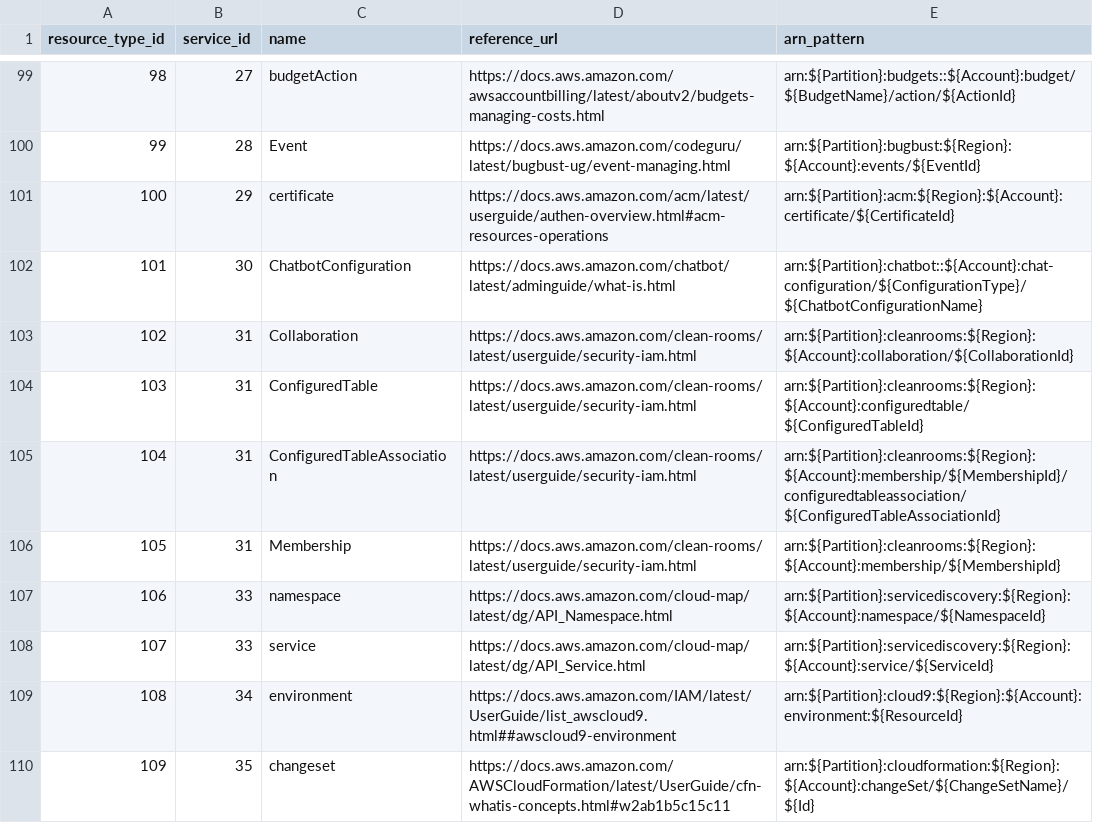
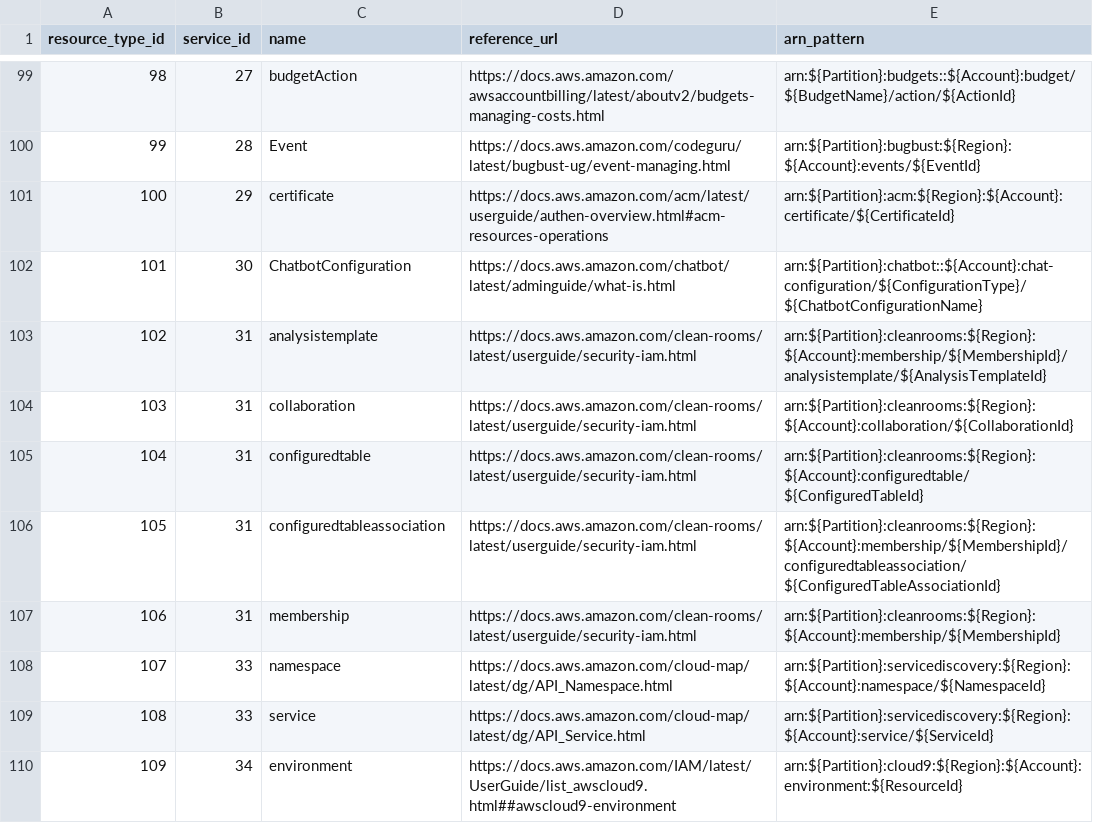
Before and after one commit to tobilg/aws-iam-data, a CSV file: data/csv/aws_resource_types.csv, drawn as a sheet; only a part is shown, gaps mark what is left out; the shorter side is filled out with more unchanged rows; addresses are those after the commit; the diff names each change by its address in the sheet, - before the commit and + after, or states it on an @@ line.

```diff
--- a/data/csv/aws_resource_types.csv
+++ b/data/csv/aws_resource_types.csv
+row 103: 102 | 31 | analysistemplate | https://docs.aws.amazon.com/clean-rooms/latest/userguide/security-iam.html | arn:${Partition}:cleanrooms:${Region}:${Account}:membership/${MembershipId}/analysistemplate/${AnalysisTemplateId}
@@ column A (resource_type_id) renumbered from row 104 down @@
-C104 (name): Collaboration
+C104 (name): collaboration
-C105 (name): ConfiguredTable
+C105 (name): configuredtable
-C106 (name): ConfiguredTableAssociation
+C106 (name): configuredtableassociation
-C107 (name): Membership
+C107 (name): membership
```
Also changed, not shown: data/csv/aws_actions_condition_keys.csv, data/csv/aws_actions_dependant_actions.csv, 17 other files.
